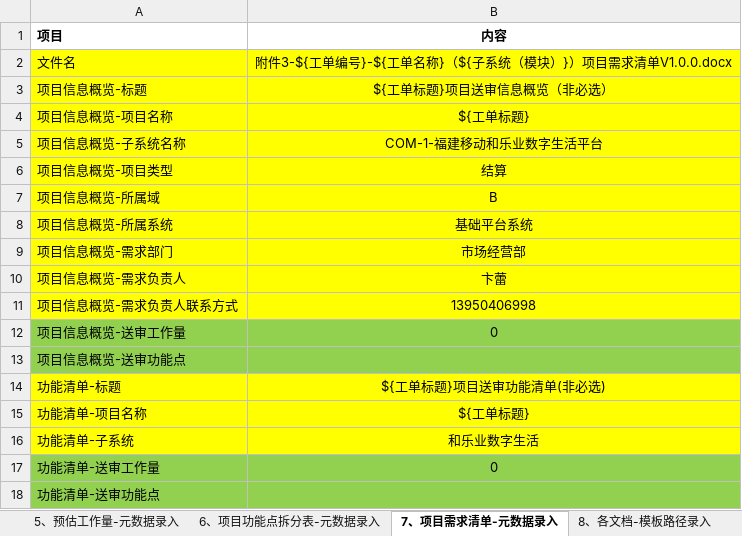
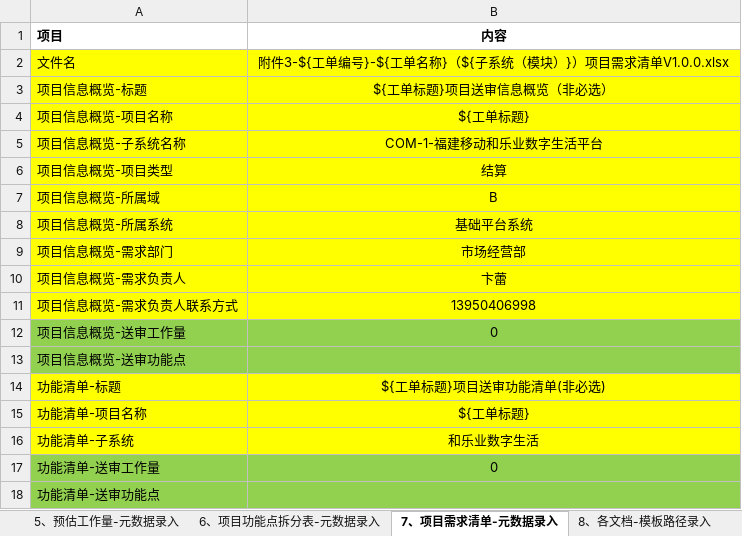
Before and after one commit to mlt-hub/AI-Gen-Reimbursement-Docs, an Excel workbook: data/功能清单-录入-模板.xlsx, sheet 7、项目需求清单-元数据录入, drawn as a sheet; values as stored, in another font and other column widths than the file's, no borders; the diff names each change by its address in the sheet, - before the commit and + after, or states it on an @@ line.

```diff
--- a/data/功能清单-录入-模板.xlsx (sheet 7、项目需求清单-元数据录入)
+++ b/data/功能清单-录入-模板.xlsx (sheet 7、项目需求清单-元数据录入)
-B2 (内容): …需求清单V1.0.0.docx
+B2 (内容): …需求清单V1.0.0.xlsx
```
Also changed, not shown: 2 other files.
